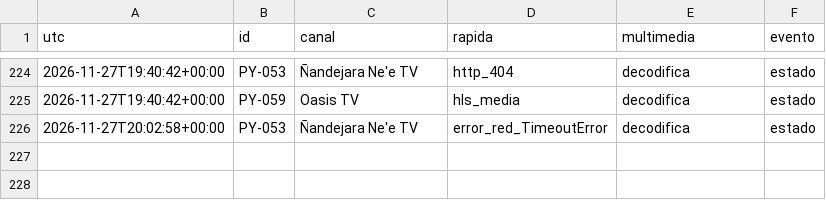
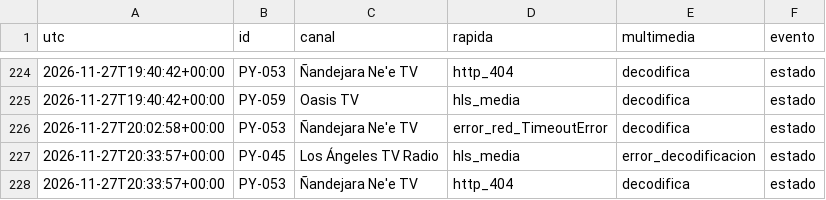
Before and after one commit to arevalosfermin560-pixel/Mi-IPTV, a CSV file: Historial.csv, drawn as a sheet; only a part is shown, gaps mark what is left out.

```diff
--- a/Historial.csv
+++ b/Historial.csv
@@ -226 +226,3 @@ utc,id,canal,rapida,multimedia,evento
 2026-11-27T20:02:58+00:00,PY-053,Ñandejara Ne'e TV,error_red_TimeoutError,decodifica,estado
+2026-11-27T20:33:57+00:00,PY-045,Los Ángeles TV Radio,hls_media,error_decodificacion,estado
+2026-11-27T20:33:57+00:00,PY-053,Ñandejara Ne'e TV,http_404,decodifica,estado
```
Also changed, not shown: Estado.csv, 1 other file.
